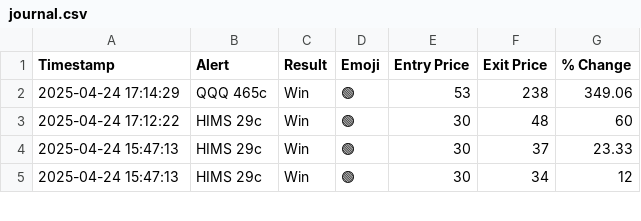
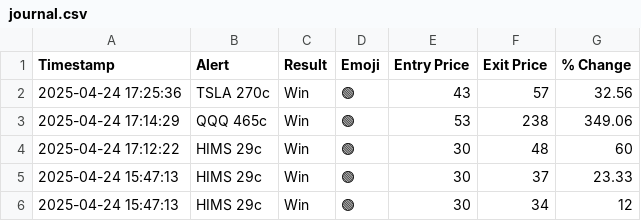
Before and after one commit to flowgeniusmz/daddyisms, a CSV file: journal.csv, drawn as a sheet; only a part is shown; the diff names each change by its address in the sheet, - before the commit and + after, or states it on an @@ line.

Commit message:
Update journal.csv

```diff
--- a/journal.csv
+++ b/journal.csv
+row 2: 2025-04-24 17:25:36 | TSLA 270c | Win | 🟢 | 43 | 57 | 32.56
```
